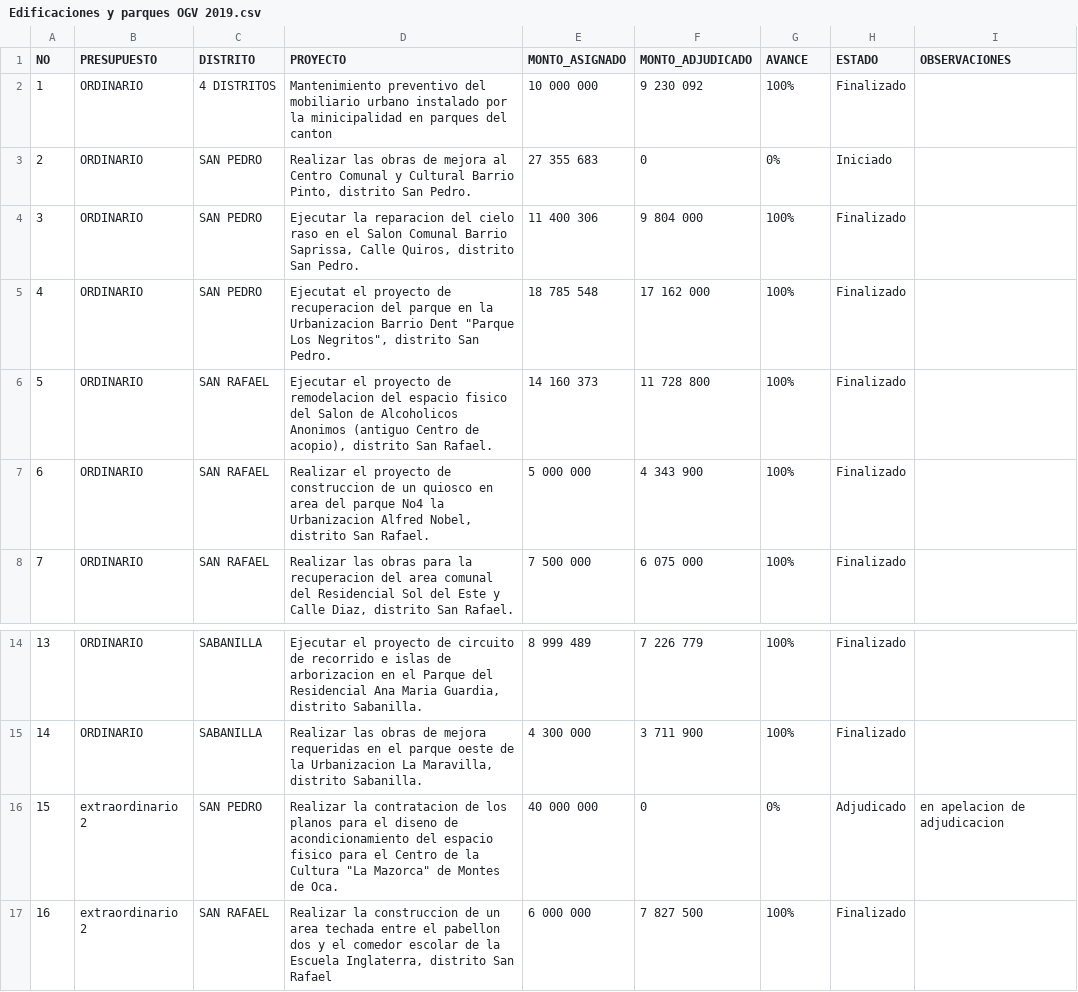
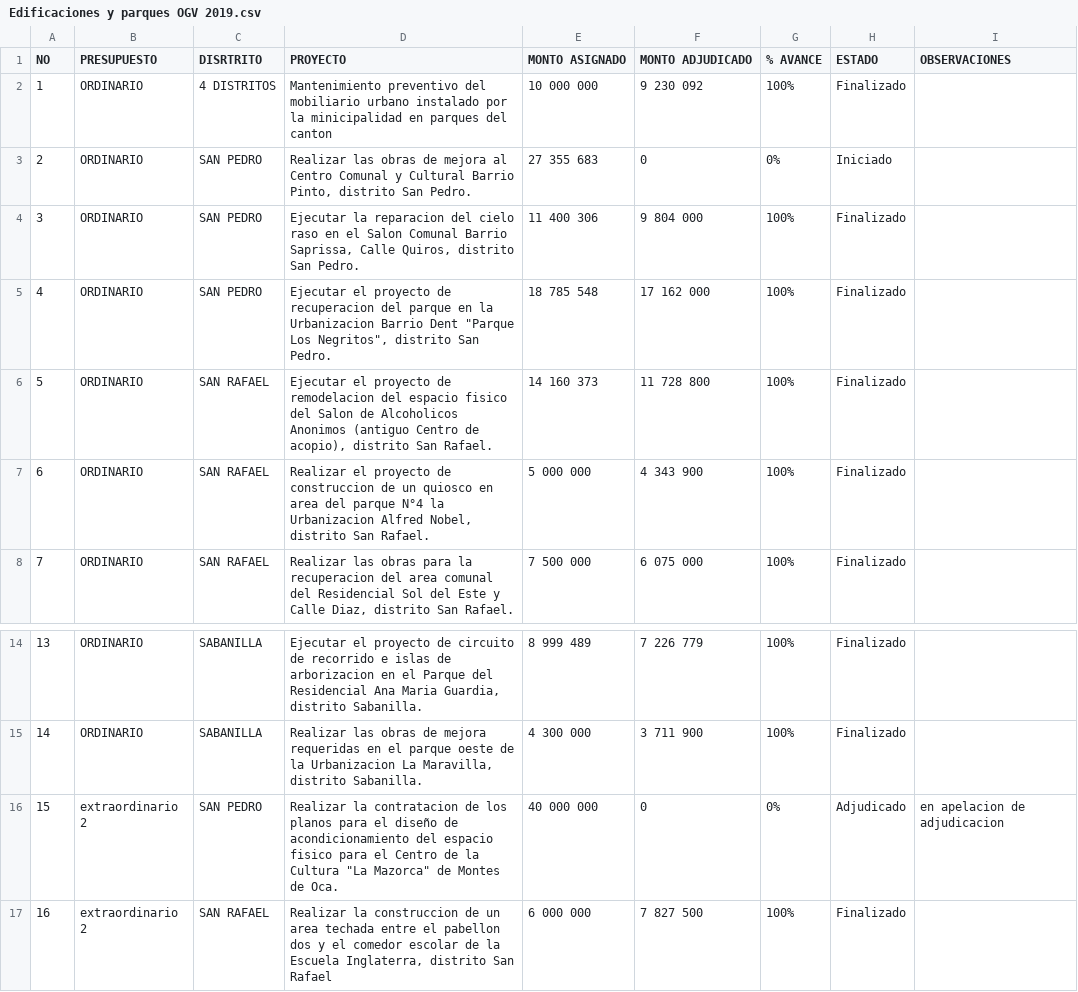
Before and after one commit to MontserratJB/Tablas_DA_2022, a CSV file: Edificaciones y parques OGV 2019.csv, drawn as a sheet; only a part is shown, gaps mark what is left out; the diff names each change by its address in the sheet, - before the commit and + after, or states it on an @@ line.

Commit message:
actualización de  tabla

```diff
--- a/Edificaciones y parques OGV 2019.csv
+++ b/Edificaciones y parques OGV 2019.csv
-C1: DISTRITO
+C1: DISRTRITO
-E1: MONTO_ASIGNADO
+E1: MONTO ASIGNADO
-F1: MONTO_ADJUDICADO
+F1: MONTO ADJUDICADO
-G1: AVANCE
+G1: % AVANCE
-D5 (PROYECTO): Ejecutat el proyecto…
+D5 (PROYECTO): Ejecutar el proyecto…
-D7 (PROYECTO): …del parque No4 la Urbanizacion…
+D7 (PROYECTO): …del parque N°4 la Urbanizacion…
-D16 (PROYECTO): …para el diseno de acondicionamiento…
+D16 (PROYECTO): …para el diseño de acondicionamiento…
```
